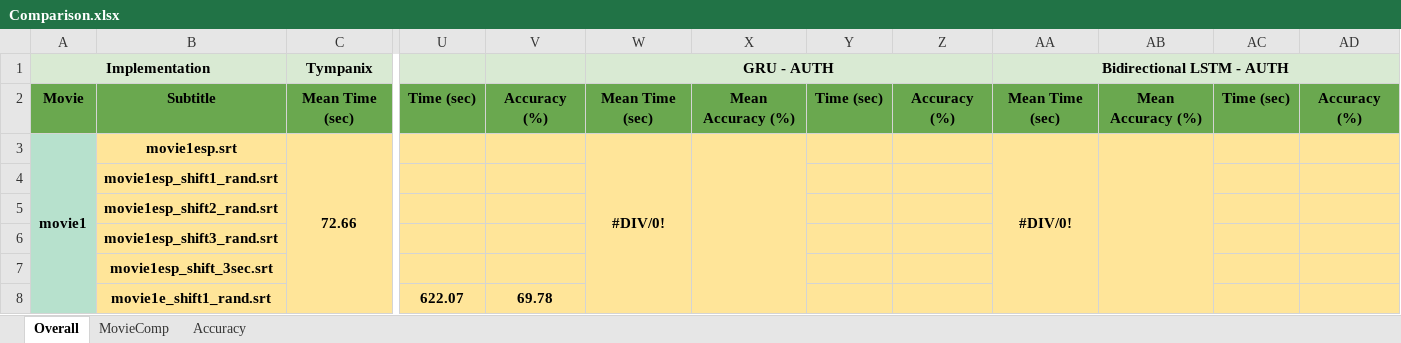
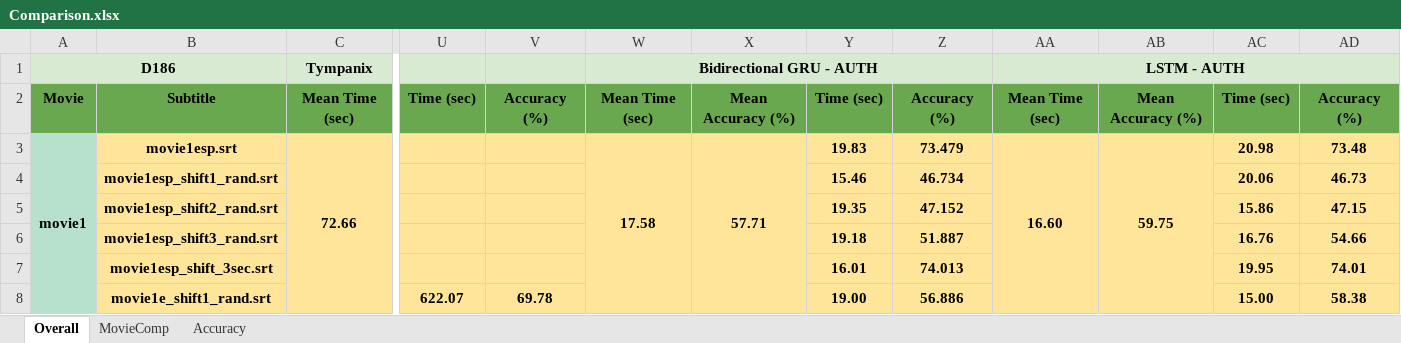
Before and after one commit to imanousar/Automatic-Subtitles-Synchronization, an Excel workbook: Results/Comparison.xlsx, sheet Overall, drawn as a sheet; only a part is shown, gaps mark what is left out; values as stored, in another font and other column widths than the file's, no borders; charts and pictures not drawn; the diff covers the shown part only; the diff names each change by its address in the sheet, - before the commit and + after, or states it on an @@ line.

Commit message:
Updated Comparison.xlsx - new models

```diff
--- a/Results/Comparison.xlsx (sheet Overall)
+++ b/Results/Comparison.xlsx (sheet Overall)
-A1: Implementation
+A1: D186
-W1: GRU - AUTH
+W1: Bidirectional GRU - AUTH
-AA1: Bidirectional LSTM - AUTH
+AA1: LSTM - AUTH
-W3: #DIV/0!
+W3: 17.58
-X3: (empty)
+X3: 57.71
-Y3: (empty)
+Y3: 19.83
-Z3: (empty)
+Z3: 73.479
-AA3: #DIV/0!
+AA3: 16.60
-AB3: (empty)
+AB3: 59.75
-AC3: (empty)
+AC3: 20.98
-AD3: (empty)
+AD3: 73.48
-Y4: (empty)
+Y4: 15.46
-Z4: (empty)
+Z4: 46.734
-AC4: (empty)
+AC4: 20.06
-AD4: (empty)
+AD4: 46.73
-Y5: (empty)
+Y5: 19.35
-Z5: (empty)
+Z5: 47.152
-AC5: (empty)
+AC5: 15.86
-AD5: (empty)
+AD5: 47.15
-Y6: (empty)
+Y6: 19.18
-Z6: (empty)
+Z6: 51.887
-AC6: (empty)
+AC6: 16.76
-AD6: (empty)
+AD6: 54.66
-Y7: (empty)
+Y7: 16.01
-Z7: (empty)
+Z7: 74.013
-AC7: (empty)
+AC7: 19.95
-AD7: (empty)
+AD7: 74.01
-Y8: (empty)
+Y8: 19.00
-Z8: (empty)
+Z8: 56.886
-AC8: (empty)
+AC8: 15.00
-AD8: (empty)
+AD8: 58.38
```
Also changed, not shown: 6 added rows and 735 edited cells elsewhere in this sheet, sheet Accuracy, sheet MovieComp, charts or pictures.
